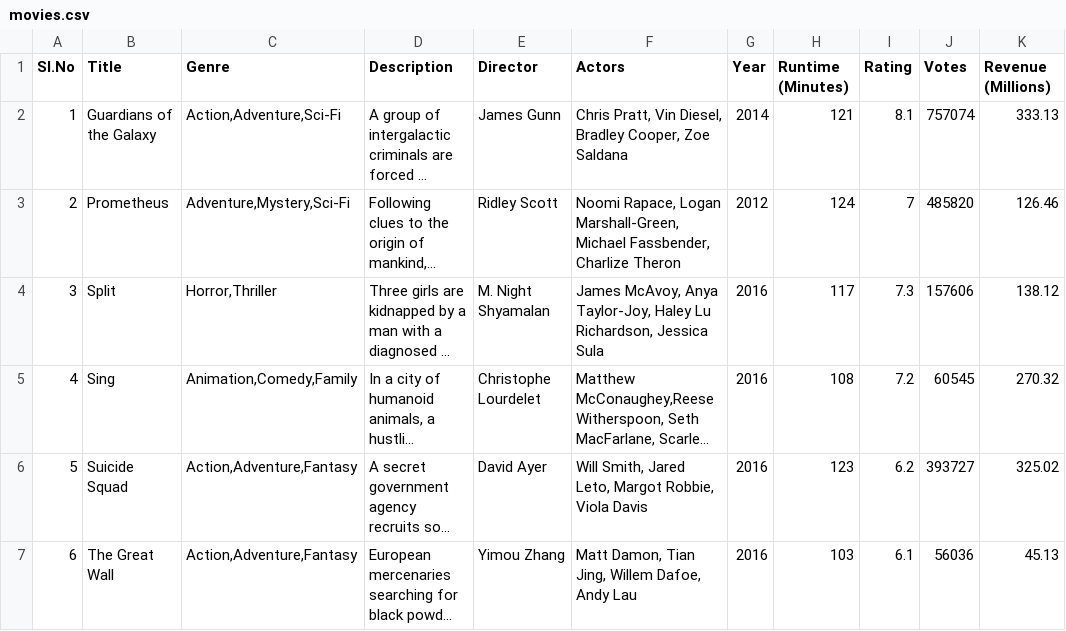
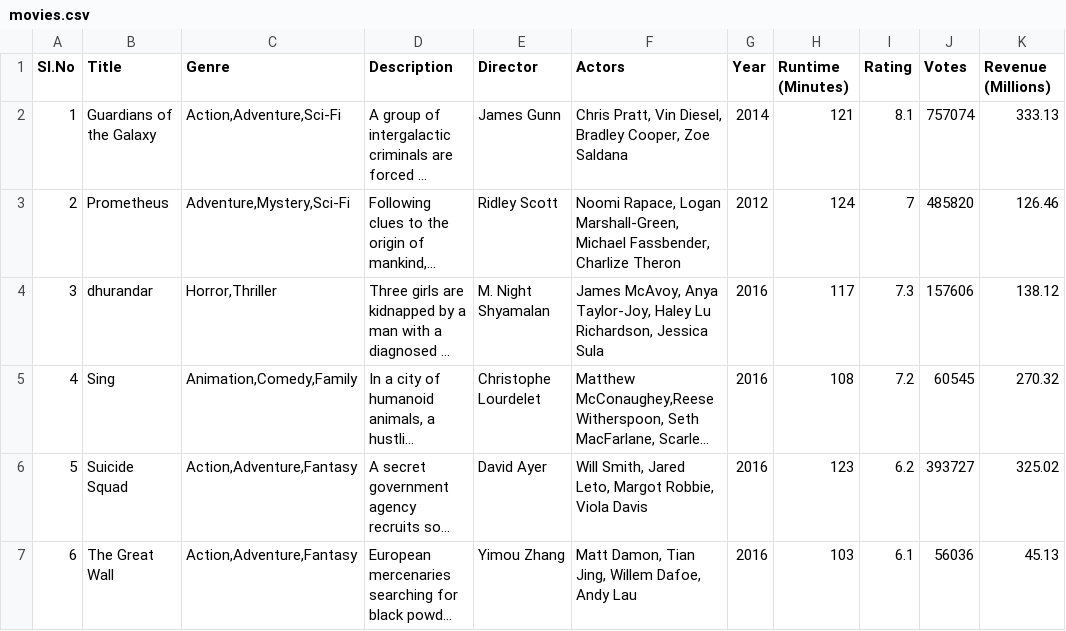
Before and after one commit to jeevangowdavs/Movie-Recommendation, a CSV file: movies.csv, drawn as a sheet; only a part is shown; long unchanged cells end in …; the diff names each change by its address in the sheet, - before the commit and + after, or states it on an @@ line.

Commit message:
Update movies.csv

```diff
--- a/movies.csv
+++ b/movies.csv
-B4 (Title): Split
+B4 (Title): dhurandar
```
